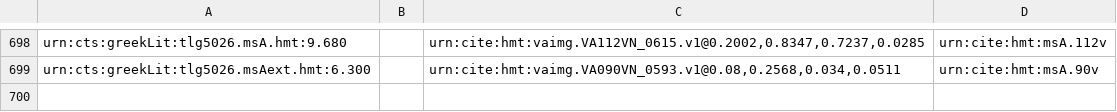
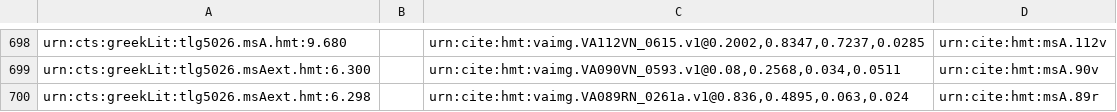
Before and after one commit to homermultitext/hmt-archive, a CSV file: archive/collections/scholiaInventory/VenetusA-Scholia-09.csv, drawn as a sheet; only a part is shown, gaps mark what is left out.

Commit message:
Update VenetusA-Scholia-09.csv
indexed urn:cts:greekLit:tlg5026.msAext.hmt:6.298

```diff
--- a/archive/collections/scholiaInventory/VenetusA-Scholia-09.csv
+++ b/archive/collections/scholiaInventory/VenetusA-Scholia-09.csv
@@ -699 +699,2 @@ urn:cts:greekLit:tlg5026.msA.hmt:9.680,,"urn:cite:hmt:vaimg.VA112VN_0615.v1@0.20
 urn:cts:greekLit:tlg5026.msAext.hmt:6.300,,"urn:cite:hmt:vaimg.VA090VN_0593.v1@0.08,0.2568,0.034,0.0511",urn:cite:hmt:msA.90v
+urn:cts:greekLit:tlg5026.msAext.hmt:6.298,,"urn:cite:hmt:vaimg.VA089RN_0261a.v1@0.836,0.4895,0.063,0.024",urn:cite:hmt:msA.89r
```
